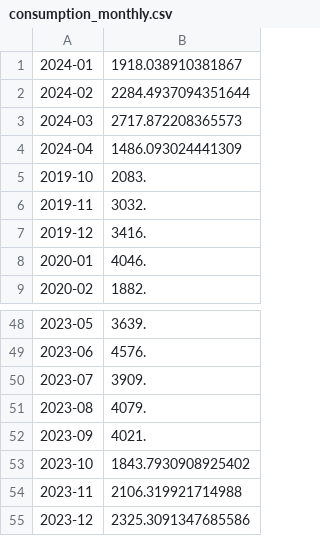
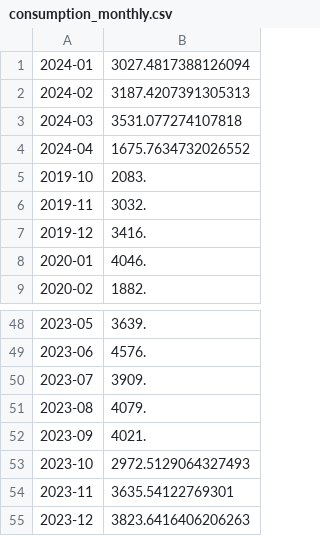
Before and after one commit to markusbenjamin/kazanaram, a CSV file: output/data/consumption_monthly.csv, drawn as a sheet; only a part is shown, gaps mark what is left out.

```diff
--- a/output/data/consumption_monthly.csv
+++ b/output/data/consumption_monthly.csv
@@ -1,5 +1,5 @@
-"2024-01",1918.038910381867
-"2024-02",2284.4937094351644
-"2024-03",2717.872208365573
-"2024-04",1486.093024441309
+"2024-01",3027.4817388126094
+"2024-02",3187.4207391305313
+"2024-03",3531.077274107818
+"2024-04",1675.7634732026552
 "2019-10",2083.
@@ -52,4 +52,4 @@
 "2023-09",4021.
-"2023-10",1843.7930908925402
-"2023-11",2106.319921714988
-"2023-12",2325.3091347685586
+"2023-10",2972.5129064327493
+"2023-11",3635.54122769301
+"2023-12",3823.6416406206263
```
Also changed, not shown: 29 other files.
